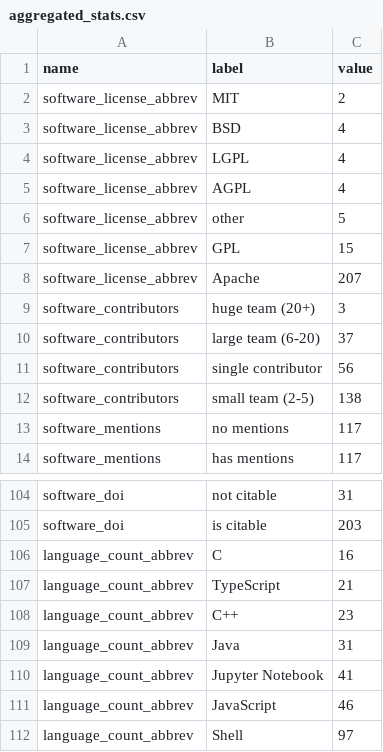
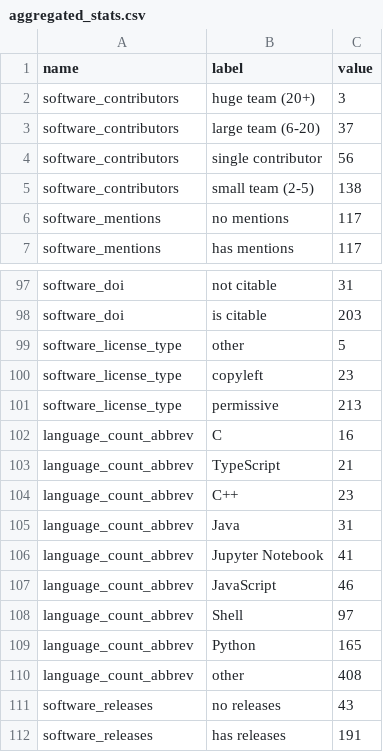
Before and after one commit to jmaassen/rsddashtest, a CSV file: static/data/aggregated_stats.csv, drawn as a sheet; only a part is shown, gaps mark what is left out; the shorter side is filled out with more unchanged rows.

Commit message:
Changed aggregated licence data

```diff
--- a/static/data/aggregated_stats.csv
+++ b/static/data/aggregated_stats.csv
@@ -1,9 +1,2 @@
 name, label, value
-software_license_abbrev, MIT, 2
-software_license_abbrev, BSD, 4
-software_license_abbrev, LGPL, 4
-software_license_abbrev, AGPL, 4
-software_license_abbrev, other, 5
-software_license_abbrev, GPL, 15
-software_license_abbrev, Apache, 207
 software_contributors, huge team (20+), 3
@@ -105,2 +98,5 @@ software_doi, not citable, 31
 software_doi, is citable, 203
+software_license_type, other, 5
+software_license_type, copyleft, 23
+software_license_type, permissive, 213
 language_count_abbrev, C, 16
```
